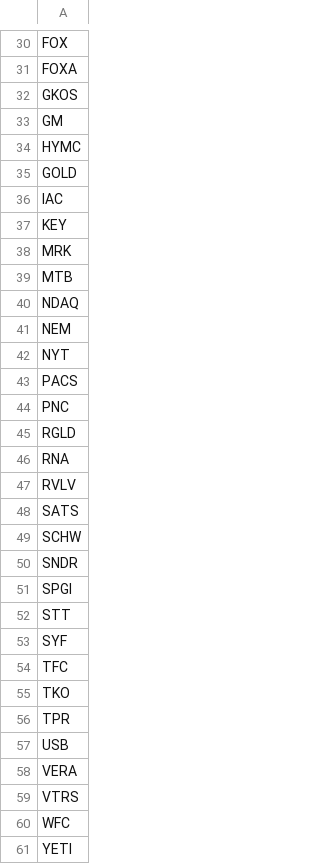
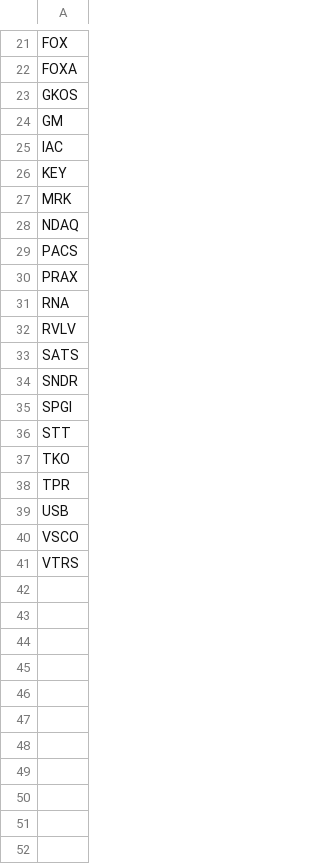
Before and after one commit to mpincus/Swing_Systems, a CSV file: data/watchlists/rsi_reversal_short.csv, drawn as a sheet; only a part is shown, gaps mark what is left out; the diff covers the shown part only.

```diff
--- a/data/watchlists/rsi_reversal_short.csv
+++ b/data/watchlists/rsi_reversal_short.csv
@@ -33,4 +24,2 @@ GKOS
 GM
-HYMC
-GOLD
 IAC
@@ -38,9 +27,5 @@ KEY
 MRK
-MTB
 NDAQ
-NEM
-NYT
 PACS
-PNC
-RGLD
+PRAX
 RNA
@@ -48,3 +33,2 @@ RVLV
 SATS
-SCHW
 SNDR
@@ -52,4 +36,2 @@ SPGI
 STT
-SYF
-TFC
 TKO
@@ -57,5 +39,3 @@ TPR
 USB
-VERA
+VSCO
 VTRS
-WFC
-YETI
```
Also changed, not shown: 1 added row and 10 removed rows elsewhere in this file, data/watchlists/channel_up_long.csv, data/watchlists/ma_momentum_short.csv, 25 other files.
